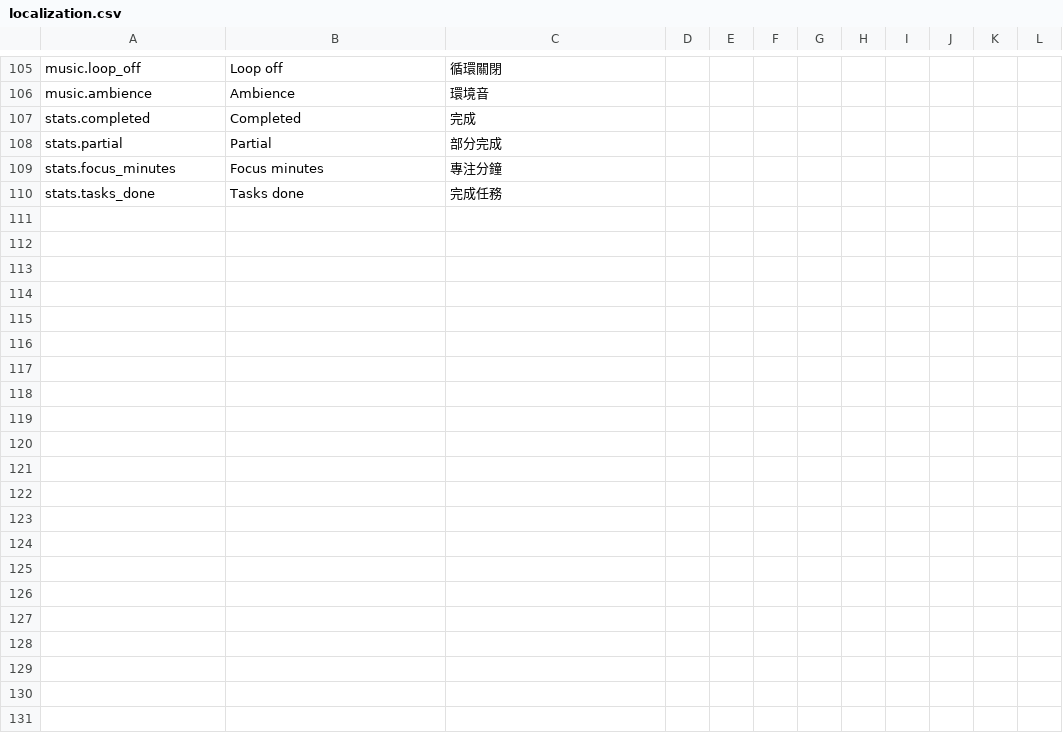
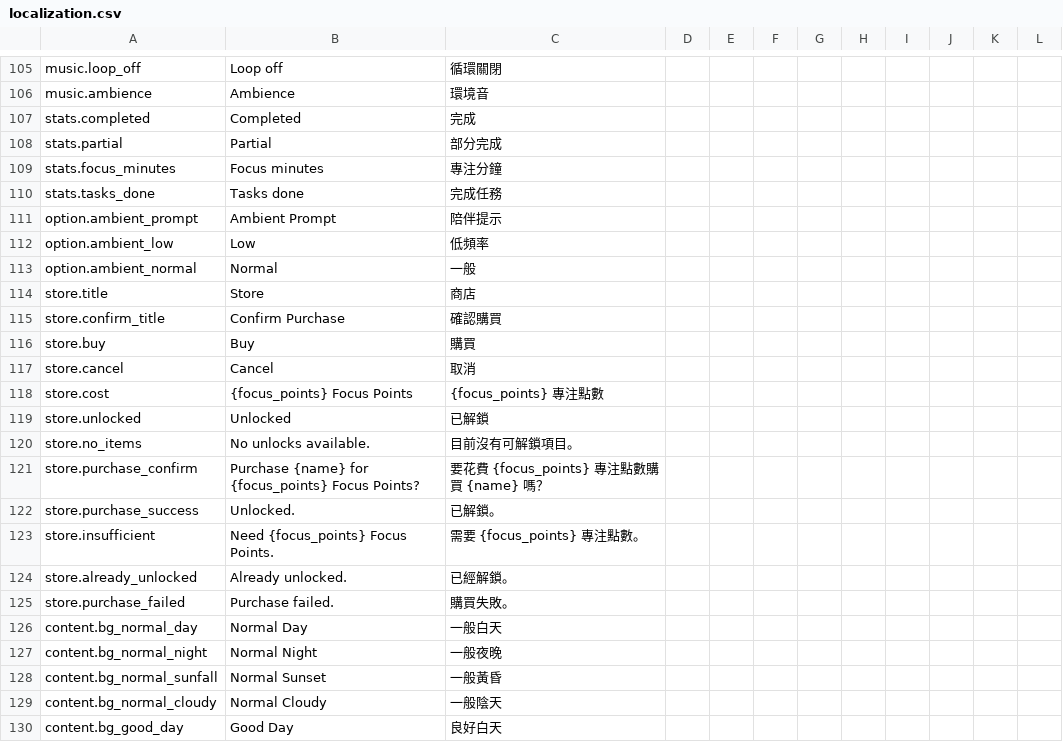
Before and after one commit to sango354/Pomodoro, a CSV file: game/data/localization.csv, drawn as a sheet; only a part is shown, gaps mark what is left out; the diff covers the shown part only.

Commit message:
Implement unlock store and result panel updates

```diff
--- a/game/data/localization.csv
+++ b/game/data/localization.csv
@@ -110 +110,21 @@ stats.focus_minutes,Focus minutes,專注分鐘,,,,,,,,,
 stats.tasks_done,Tasks done,完成任務,,,,,,,,,
+option.ambient_prompt,Ambient Prompt,陪伴提示,,,,,,,,,
+option.ambient_low,Low,低頻率,,,,,,,,,
+option.ambient_normal,Normal,一般,,,,,,,,,
+store.title,Store,商店,,,,,,,,,
+store.confirm_title,Confirm Purchase,確認購買,,,,,,,,,
+store.buy,Buy,購買,,,,,,,,,
+store.cancel,Cancel,取消,,,,,,,,,
+store.cost,{focus_points} Focus Points,{focus_points} 專注點數,,,,,,,,,
+store.unlocked,Unlocked,已解鎖,,,,,,,,,
+store.no_items,No unlocks available.,目前沒有可解鎖項目。,,,,,,,,,
+store.purchase_confirm,Purchase {name} for {focus_points} Focus Points?,要花費 {focus_points} 專注點數購買 {name} 嗎？,,,,,,,,,
+store.purchase_success,Unlocked.,已解鎖。,,,,,,,,,
+store.insufficient,Need {focus_points} Focus Points.,需要 {focus_points} 專注點數。,,,,,,,,,
+store.already_unlocked,Already unlocked.,已經解鎖。,,,,,,,,,
+store.purchase_failed,Purchase failed.,購買失敗。,,,,,,,,,
+content.bg_normal_day,Normal Day,一般白天,,,,,,,,,
+content.bg_normal_night,Normal Night,一般夜晚,,,,,,,,,
+content.bg_normal_sunfall,Normal Sunset,一般黃昏,,,,,,,,,
+content.bg_normal_cloudy,Normal Cloudy,一般陰天,,,,,,,,,
+content.bg_good_day,Good Day,良好白天,,,,,,,,,
```
Also changed, not shown: 13 added rows elsewhere in this file, 44 other files.
